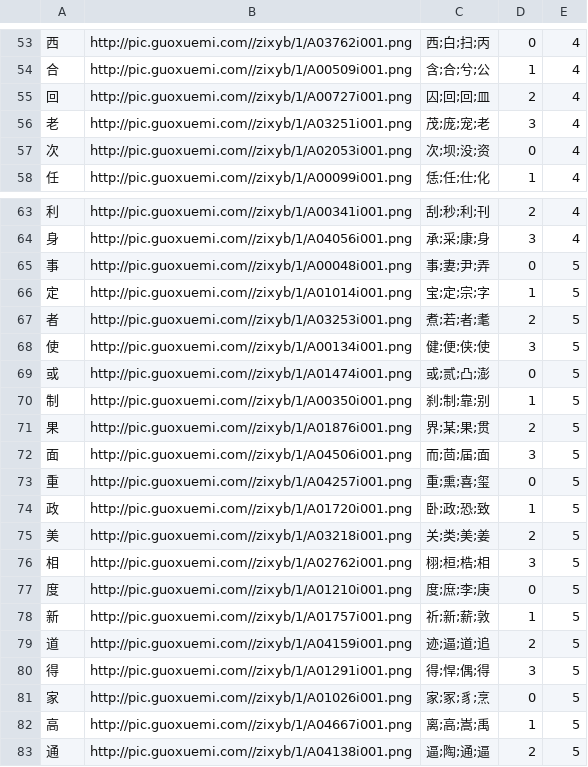
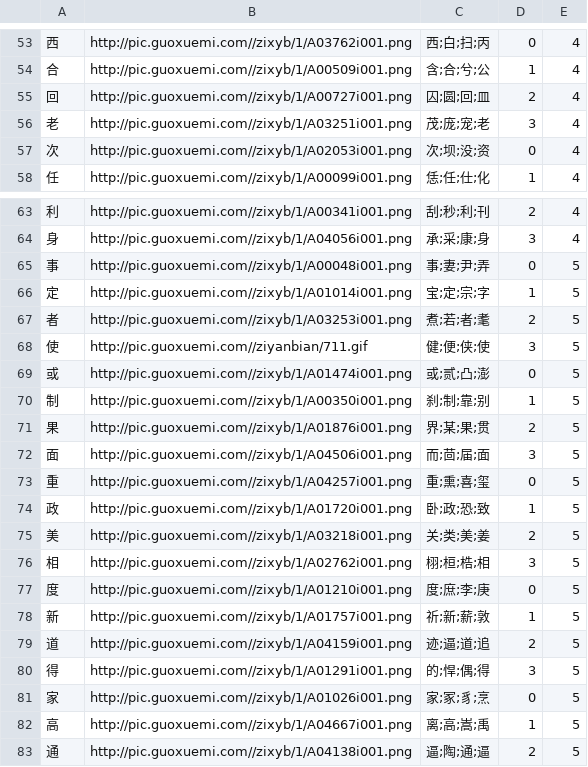
Before and after one commit to sopra-fs23-group-16/sopra-fs23-HanZikon-server, a CSV file: src/main/java/ch/uzh/ifi/hase/soprafs23/questionGenerator/dataset/multiple_choice.csv, drawn as a sheet; only a part is shown, gaps mark what is left out.

Commit message:
Update multiple_choice.csv

```diff
--- a/src/main/java/ch/uzh/ifi/hase/soprafs23/questionGenerator/dataset/multiple_choice.csv
+++ b/src/main/java/ch/uzh/ifi/hase/soprafs23/questionGenerator/dataset/multiple_choice.csv
@@ -54,3 +54,3 @@
 合,http://pic.guoxuemi.com//zixyb/1/A00509i001.png,含;合;兮;公,1,4
-回,http://pic.guoxuemi.com//zixyb/1/A00727i001.png,囚;回;回;皿,2,4
+回,http://pic.guoxuemi.com//zixyb/1/A00727i001.png,囚;圆;回;皿,2,4
 老,http://pic.guoxuemi.com//zixyb/1/A03251i001.png,茂;庞;宠;老,3,4
@@ -67,3 +67,3 @@
 者,http://pic.guoxuemi.com//zixyb/1/A03253i001.png,煮;若;者;耄,2,5
-使,http://pic.guoxuemi.com//zixyb/1/A00134i001.png,健;便;侠;使,3,5
+使,http://pic.guoxuemi.com//ziyanbian/711.gif,健;便;侠;使,3,5
 或,http://pic.guoxuemi.com//zixyb/1/A01474i001.png,或;贰;凸;澎,0,5
@@ -79,3 +79,3 @@
 道,http://pic.guoxuemi.com//zixyb/1/A04159i001.png,迹;逼;道;追,2,5
-得,http://pic.guoxuemi.com//zixyb/1/A01291i001.png,得;悍;偶;得,3,5
+得,http://pic.guoxuemi.com//zixyb/1/A01291i001.png,的;悍;偶;得,3,5
 家,http://pic.guoxuemi.com//zixyb/1/A01026i001.png,家;冢;豸;烹,0,5
```
